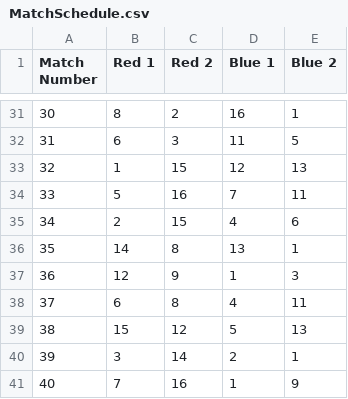
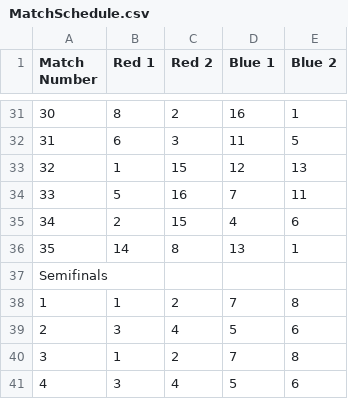
Before and after one commit to WattsUp/Mallard-Madness, a CSV file: TournementSoftware/MatchSchedule.csv, drawn as a sheet; only a part is shown, gaps mark what is left out.

```diff
--- a/TournementSoftware/MatchSchedule.csv
+++ b/TournementSoftware/MatchSchedule.csv
@@ -36,6 +36,6 @@ Match Number,Red 1,Red 2,Blue 1,Blue 2
 35,14,8,13,1
-36,12,9,1,3
-37,6,8,4,11
-38,15,12,5,13
-39,3,14,2,1
-40,7,16,1,9
+Semifinals
+1,1,2,7,8
+2,3,4,5,6
+3,1,2,7,8
+4,3,4,5,6
```
Also changed, not shown: TournementSoftware/MatchResults.csv, 3 other files.
